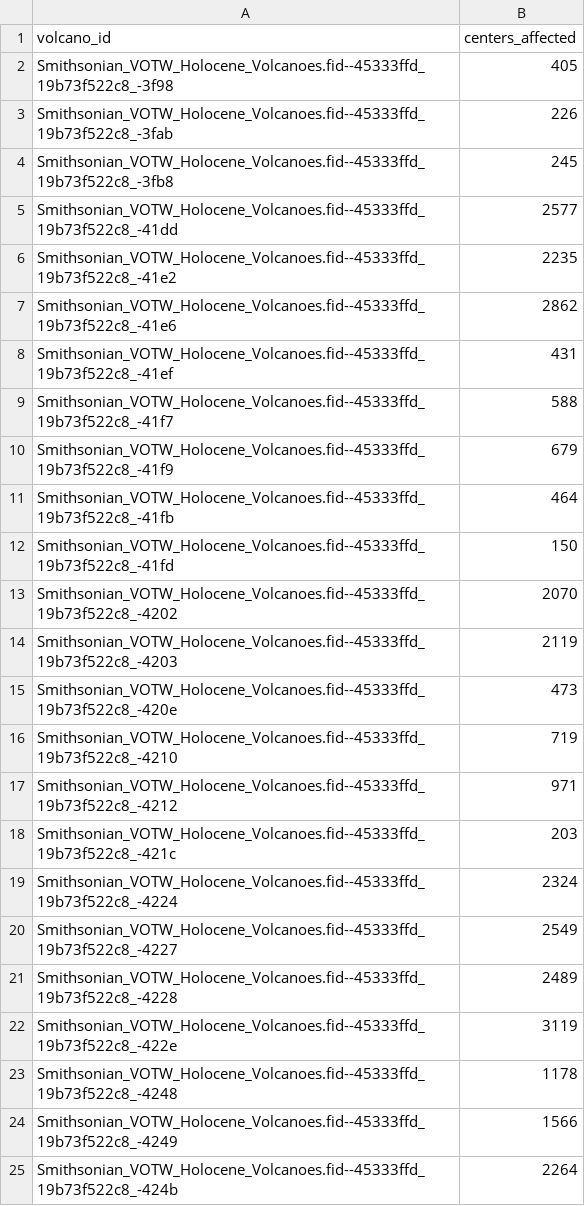
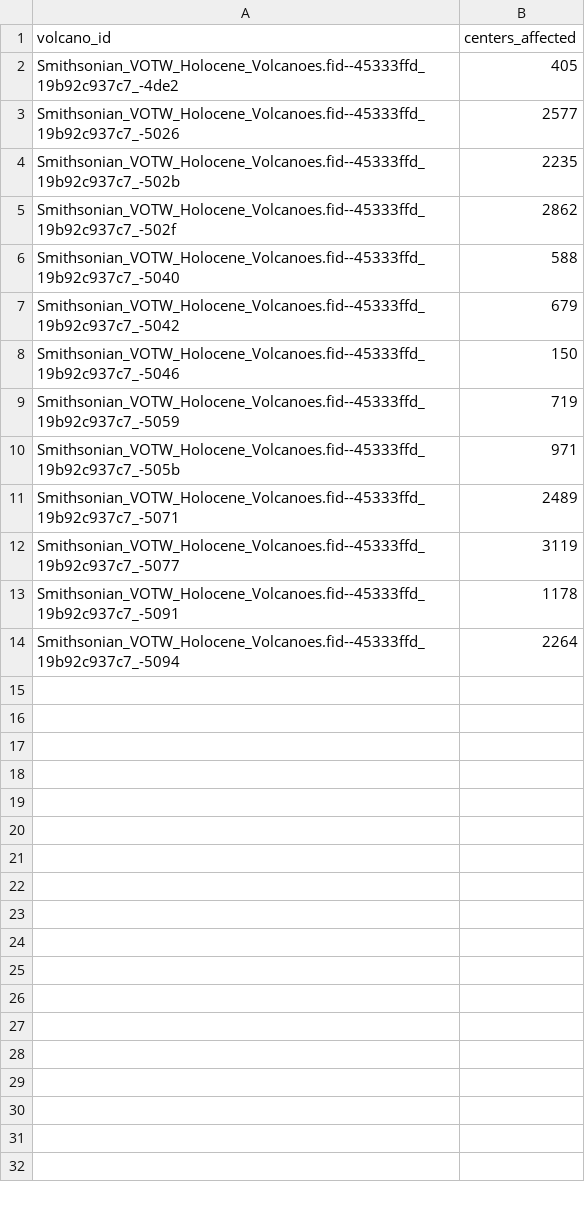
Before and after one commit to oGillet/SafeVolcano, a CSV file: ETL/app/data/risk_by_volcano.csv, drawn as a sheet.

```diff
--- a/ETL/app/data/risk_by_volcano.csv
+++ b/ETL/app/data/risk_by_volcano.csv
@@ -1,25 +1,14 @@
 volcano_id,centers_affected
-Smithsonian_VOTW_Holocene_Volcanoes.fid--45333ffd_19b73f522c8_-3f98,405
-Smithsonian_VOTW_Holocene_Volcanoes.fid--45333ffd_19b73f522c8_-3fab,226
-Smithsonian_VOTW_Holocene_Volcanoes.fid--45333ffd_19b73f522c8_-3fb8,245
-Smithsonian_VOTW_Holocene_Volcanoes.fid--45333ffd_19b73f522c8_-41dd,2577
-Smithsonian_VOTW_Holocene_Volcanoes.fid--45333ffd_19b73f522c8_-41e2,2235
-Smithsonian_VOTW_Holocene_Volcanoes.fid--45333ffd_19b73f522c8_-41e6,2862
-Smithsonian_VOTW_Holocene_Volcanoes.fid--45333ffd_19b73f522c8_-41ef,431
-Smithsonian_VOTW_Holocene_Volcanoes.fid--45333ffd_19b73f522c8_-41f7,588
-Smithsonian_VOTW_Holocene_Volcanoes.fid--45333ffd_19b73f522c8_-41f9,679
-Smithsonian_VOTW_Holocene_Volcanoes.fid--45333ffd_19b73f522c8_-41fb,464
-Smithsonian_VOTW_Holocene_Volcanoes.fid--45333ffd_19b73f522c8_-41fd,150
-Smithsonian_VOTW_Holocene_Volcanoes.fid--45333ffd_19b73f522c8_-4202,2070
-Smithsonian_VOTW_Holocene_Volcanoes.fid--45333ffd_19b73f522c8_-4203,2119
-Smithsonian_VOTW_Holocene_Volcanoes.fid--45333ffd_19b73f522c8_-420e,473
-Smithsonian_VOTW_Holocene_Volcanoes.fid--45333ffd_19b73f522c8_-4210,719
-Smithsonian_VOTW_Holocene_Volcanoes.fid--45333ffd_19b73f522c8_-4212,971
-Smithsonian_VOTW_Holocene_Volcanoes.fid--45333ffd_19b73f522c8_-421c,203
-Smithsonian_VOTW_Holocene_Volcanoes.fid--45333ffd_19b73f522c8_-4224,2324
-Smithsonian_VOTW_Holocene_Volcanoes.fid--45333ffd_19b73f522c8_-4227,2549
-Smithsonian_VOTW_Holocene_Volcanoes.fid--45333ffd_19b73f522c8_-4228,2489
-Smithsonian_VOTW_Holocene_Volcanoes.fid--45333ffd_19b73f522c8_-422e,3119
-Smithsonian_VOTW_Holocene_Volcanoes.fid--45333ffd_19b73f522c8_-4248,1178
-Smithsonian_VOTW_Holocene_Volcanoes.fid--45333ffd_19b73f522c8_-4249,1566
-Smithsonian_VOTW_Holocene_Volcanoes.fid--45333ffd_19b73f522c8_-424b,2264
+Smithsonian_VOTW_Holocene_Volcanoes.fid--45333ffd_19b92c937c7_-4de2,405
+Smithsonian_VOTW_Holocene_Volcanoes.fid--45333ffd_19b92c937c7_-5026,2577
+Smithsonian_VOTW_Holocene_Volcanoes.fid--45333ffd_19b92c937c7_-502b,2235
+Smithsonian_VOTW_Holocene_Volcanoes.fid--45333ffd_19b92c937c7_-502f,2862
+Smithsonian_VOTW_Holocene_Volcanoes.fid--45333ffd_19b92c937c7_-5040,588
+Smithsonian_VOTW_Holocene_Volcanoes.fid--45333ffd_19b92c937c7_-5042,679
+Smithsonian_VOTW_Holocene_Volcanoes.fid--45333ffd_19b92c937c7_-5046,150
+Smithsonian_VOTW_Holocene_Volcanoes.fid--45333ffd_19b92c937c7_-5059,719
+Smithsonian_VOTW_Holocene_Volcanoes.fid--45333ffd_19b92c937c7_-505b,971
+Smithsonian_VOTW_Holocene_Volcanoes.fid--45333ffd_19b92c937c7_-5071,2489
+Smithsonian_VOTW_Holocene_Volcanoes.fid--45333ffd_19b92c937c7_-5077,3119
+Smithsonian_VOTW_Holocene_Volcanoes.fid--45333ffd_19b92c937c7_-5091,1178
+Smithsonian_VOTW_Holocene_Volcanoes.fid--45333ffd_19b92c937c7_-5094,2264
```
Also changed, not shown: ETL/app/data/alerts_volcanoes_latest.csv, ETL/app/data/earthquakes_db.csv, 10 other files.
